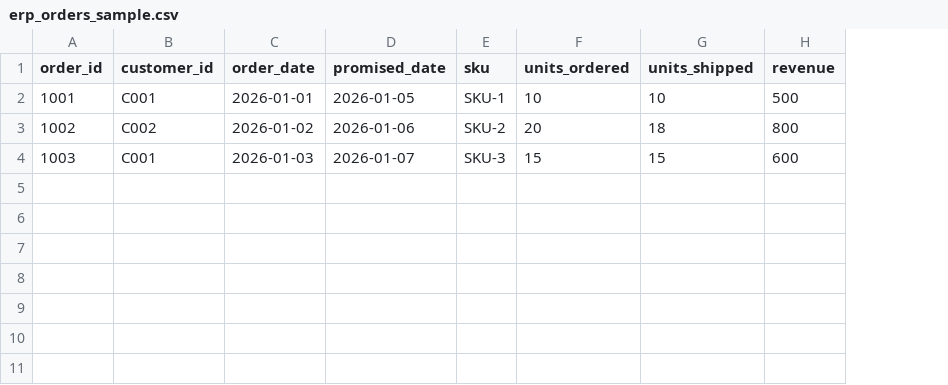
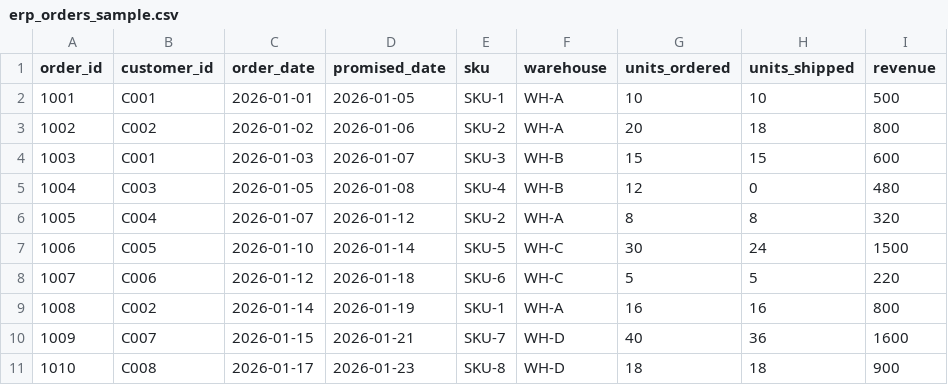
Before and after one commit to net421/supply-chain-operations-control-tower, a CSV file: data/erp_orders_sample.csv, drawn as a sheet; the diff names each change by its address in the sheet, - before the commit and + after, or states it on an @@ line.

```diff
--- a/data/erp_orders_sample.csv
+++ b/data/erp_orders_sample.csv
+column F (warehouse), rows 2-4: WH-A | WH-A | WH-B
+row 5: 1004 | C003 | 2026-01-05 | 2026-01-08 | SKU-4 | WH-B | 12 | 0 | 480
+row 6: 1005 | C004 | 2026-01-07 | 2026-01-12 | SKU-2 | WH-A | 8 | 8 | 320
+row 7: 1006 | C005 | 2026-01-10 | 2026-01-14 | SKU-5 | WH-C | 30 | 24 | 1500
+row 8: 1007 | C006 | 2026-01-12 | 2026-01-18 | SKU-6 | WH-C | 5 | 5 | 220
+row 9: 1008 | C002 | 2026-01-14 | 2026-01-19 | SKU-1 | WH-A | 16 | 16 | 800
+row 10: 1009 | C007 | 2026-01-15 | 2026-01-21 | SKU-7 | WH-D | 40 | 36 | 1600
+row 11: 1010 | C008 | 2026-01-17 | 2026-01-23 | SKU-8 | WH-D | 18 | 18 | 900
```
Also changed, not shown: data/tms_shipments_sample.csv, 7 other files.
